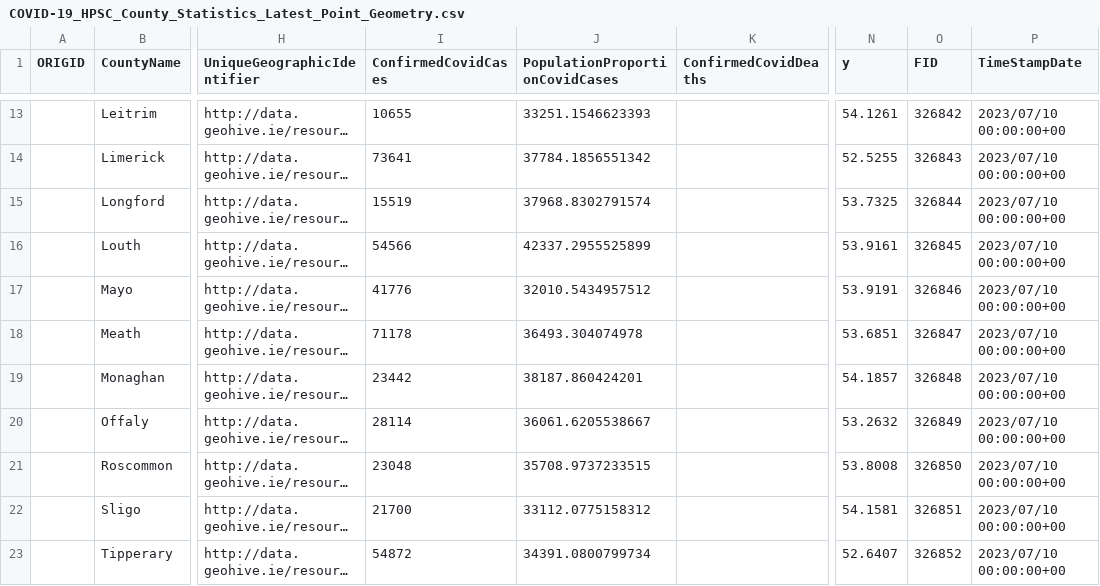
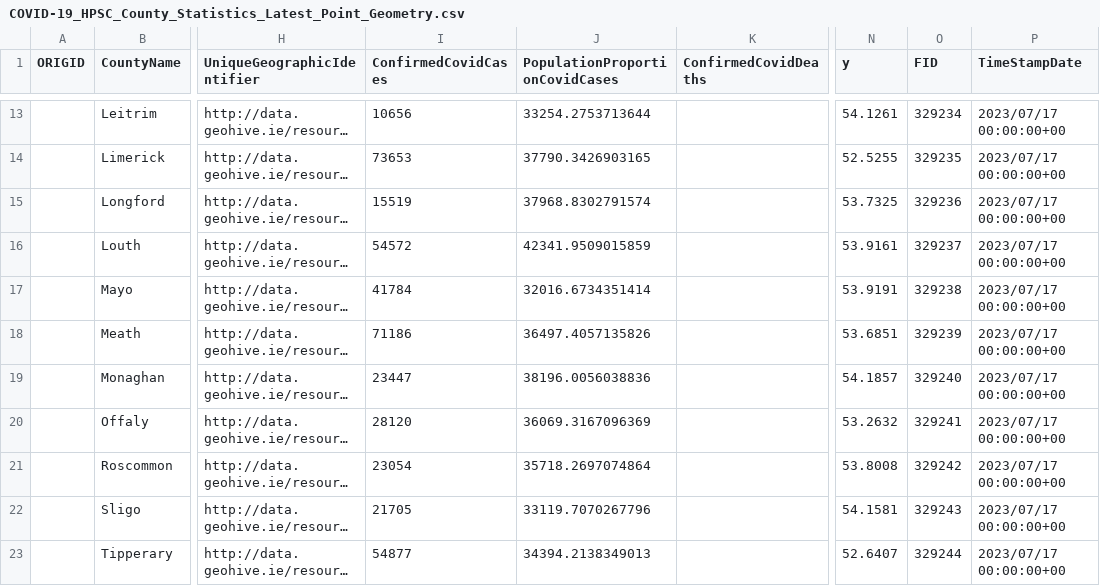
Before and after one commit to stephenc/2021-ireland-stats, a CSV file: data/COVID-19_HPSC_County_Statistics_Latest_Point_Geometry.csv, drawn as a sheet; only a part is shown, gaps mark what is left out; long unchanged cells end in …; the diff covers the shown part only; the diff names each change by its address in the sheet, - before the commit and + after, or states it on an @@ line.

```diff
--- a/data/COVID-19_HPSC_County_Statistics_Latest_Point_Geometry.csv
+++ b/data/COVID-19_HPSC_County_Statistics_Latest_Point_Geometry.csv
-I13 (ConfirmedCovidCases): 10655
+I13 (ConfirmedCovidCases): 10656
-J13 (PopulationProportionCovidCases): 33251.1546623393
+J13 (PopulationProportionCovidCases): 33254.2753713644
-O13 (FID): 326842
+O13 (FID): 329234
-P13:P23 (TimeStampDate): 2023/07/10 00:00:00+00
+P13:P23 (TimeStampDate): 2023/07/17 00:00:00+00
-I14 (ConfirmedCovidCases): 73641
+I14 (ConfirmedCovidCases): 73653
-J14 (PopulationProportionCovidCases): 37784.1856551342
+J14 (PopulationProportionCovidCases): 37790.3426903165
-O14 (FID): 326843
+O14 (FID): 329235
-O15 (FID): 326844
+O15 (FID): 329236
-I16 (ConfirmedCovidCases): 54566
+I16 (ConfirmedCovidCases): 54572
-J16 (PopulationProportionCovidCases): 42337.2955525899
+J16 (PopulationProportionCovidCases): 42341.9509015859
-O16 (FID): 326845
+O16 (FID): 329237
-I17 (ConfirmedCovidCases): 41776
+I17 (ConfirmedCovidCases): 41784
-J17 (PopulationProportionCovidCases): 32010.5434957512
+J17 (PopulationProportionCovidCases): 32016.6734351414
-O17 (FID): 326846
+O17 (FID): 329238
-I18 (ConfirmedCovidCases): 71178
+I18 (ConfirmedCovidCases): 71186
-J18 (PopulationProportionCovidCases): 36493.304074978
+J18 (PopulationProportionCovidCases): 36497.4057135826
-O18 (FID): 326847
+O18 (FID): 329239
-I19 (ConfirmedCovidCases): 23442
+I19 (ConfirmedCovidCases): 23447
-J19 (PopulationProportionCovidCases): 38187.860424201
+J19 (PopulationProportionCovidCases): 38196.0056038836
-O19 (FID): 326848
+O19 (FID): 329240
-I20 (ConfirmedCovidCases): 28114
+I20 (ConfirmedCovidCases): 28120
-J20 (PopulationProportionCovidCases): 36061.6205538667
+J20 (PopulationProportionCovidCases): 36069.3167096369
-O20 (FID): 326849
+O20 (FID): 329241
-I21 (ConfirmedCovidCases): 23048
+I21 (ConfirmedCovidCases): 23054
-J21 (PopulationProportionCovidCases): 35708.9737233515
+J21 (PopulationProportionCovidCases): 35718.2697074864
-O21 (FID): 326850
+O21 (FID): 329242
-I22 (ConfirmedCovidCases): 21700
+I22 (ConfirmedCovidCases): 21705
-J22 (PopulationProportionCovidCases): 33112.0775158312
+J22 (PopulationProportionCovidCases): 33119.7070267796
-O22 (FID): 326851
+O22 (FID): 329243
-I23 (ConfirmedCovidCases): 54872
+I23 (ConfirmedCovidCases): 54877
-J23 (PopulationProportionCovidCases): 34391.0800799734
+J23 (PopulationProportionCovidCases): 34394.2138349013
-O23 (FID): 326852
+O23 (FID): 329244
```
Also changed, not shown: 58 edited cells elsewhere in this file, data/COVID-19_Antigen.csv, data/COVID-19_HPSC_Detailed_Statistics_Profile.csv, 4 other files.
